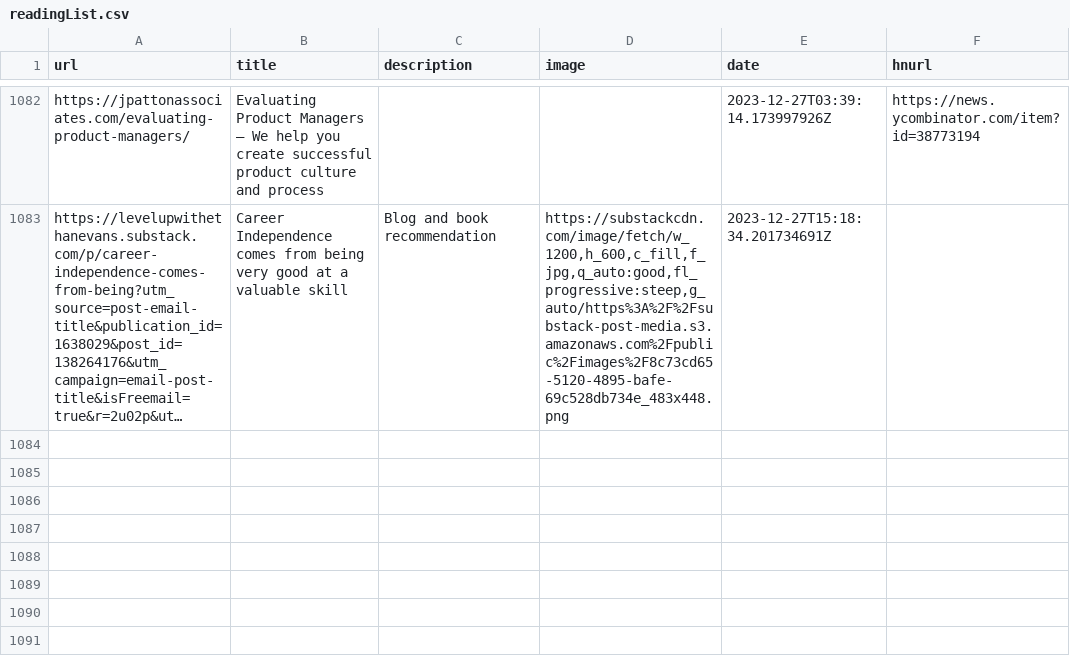
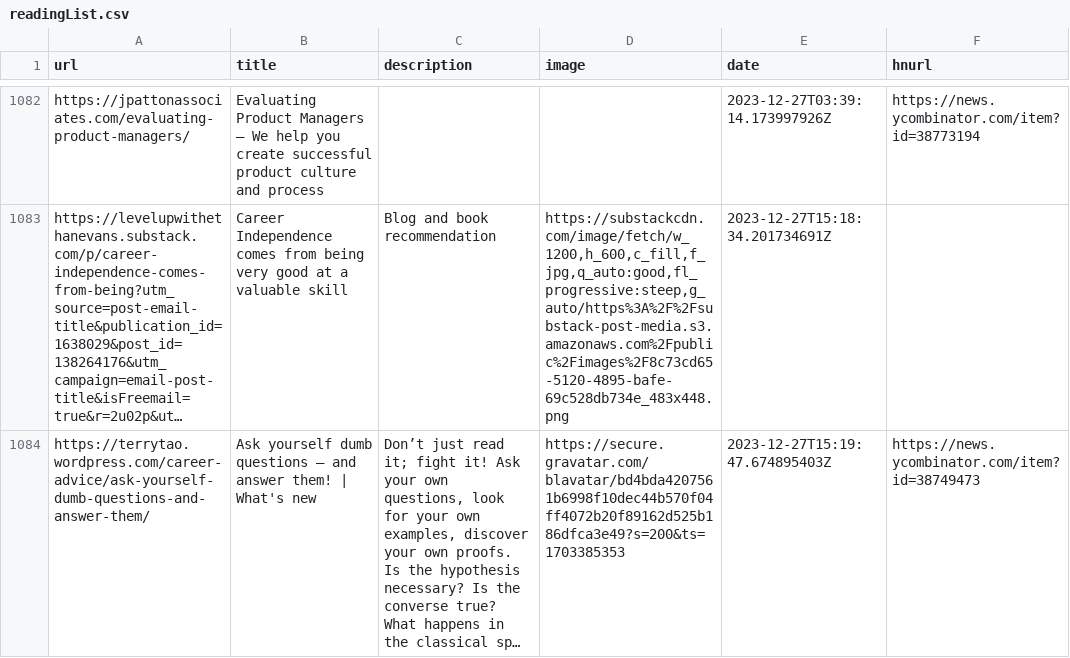
Before and after one commit to Ivan-du-toit/readingList, a CSV file: readingList.csv, drawn as a sheet; only a part is shown, gaps mark what is left out; long unchanged cells end in …; the diff names each change by its address in the sheet, - before the commit and + after, or states it on an @@ line.

Commit message:
Automated reading list update on Wed Dec 27 15:19:47 UTC 2023

```diff
--- a/readingList.csv
+++ b/readingList.csv
+row 1084: https://terrytao.wordpress.com/career-advice/ask-yourself-dumb-questions-and-answer-them/ | Ask yourself dumb questions – and answer them! | What's new | Don’t just read it; fight it! Ask your own questions, look for your own examples, discover your own proofs. Is the hypothesis necessary? Is the converse true? What happens in the classical sp… | https://secure.gravatar.com/blavatar/bd4bda4207561b6998f10dec44b570f04ff4072b20f89162d525b186dfca3e49?s=200&ts=1703385353 | 2023-12-27T15:19:47.674895403Z | https://news.ycombinator.com/item?id=38749473
```
